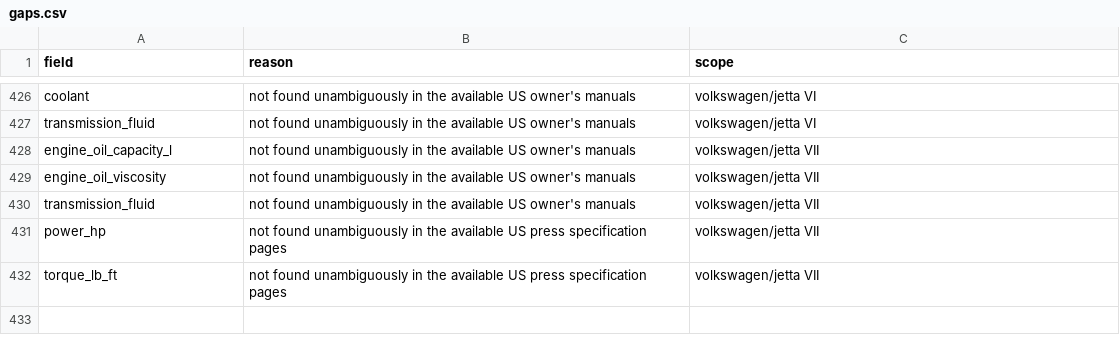
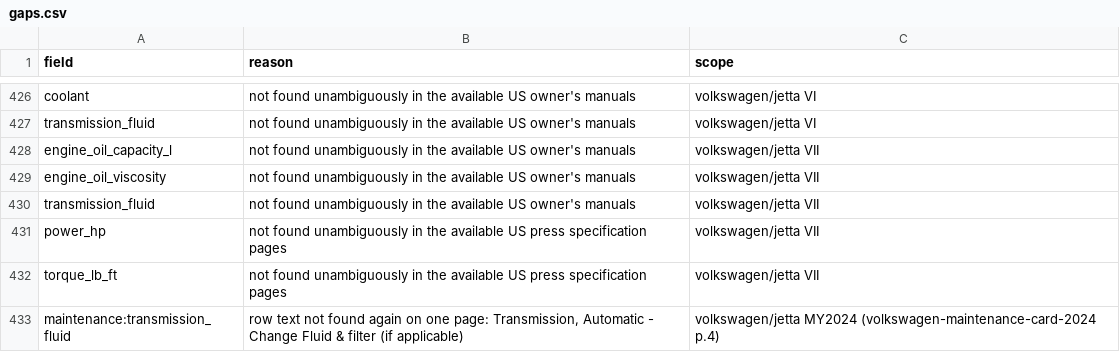
Before and after one commit to bomba1112/AutoExpert, a CSV file: data_work/volkswagen/staging/jetta/gaps.csv, drawn as a sheet; only a part is shown, gaps mark what is left out; the diff names each change by its address in the sheet, - before the commit and + after, or states it on an @@ line.

```diff
--- a/data_work/volkswagen/staging/jetta/gaps.csv
+++ b/data_work/volkswagen/staging/jetta/gaps.csv
+row 433: maintenance:transmission_fluid | row text not found again on one page: Transmission, Automatic - Change Fluid & filter (if applicable) | volkswagen/jetta MY2024 (volkswagen-maintenance-card-2024 p.4)
```
Also changed, not shown: 26 other files.
